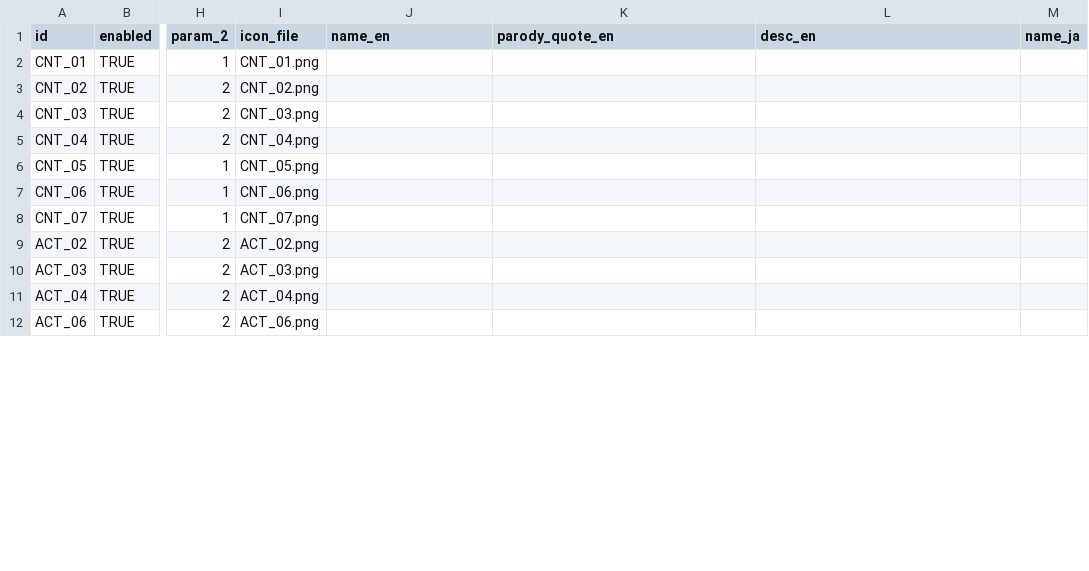
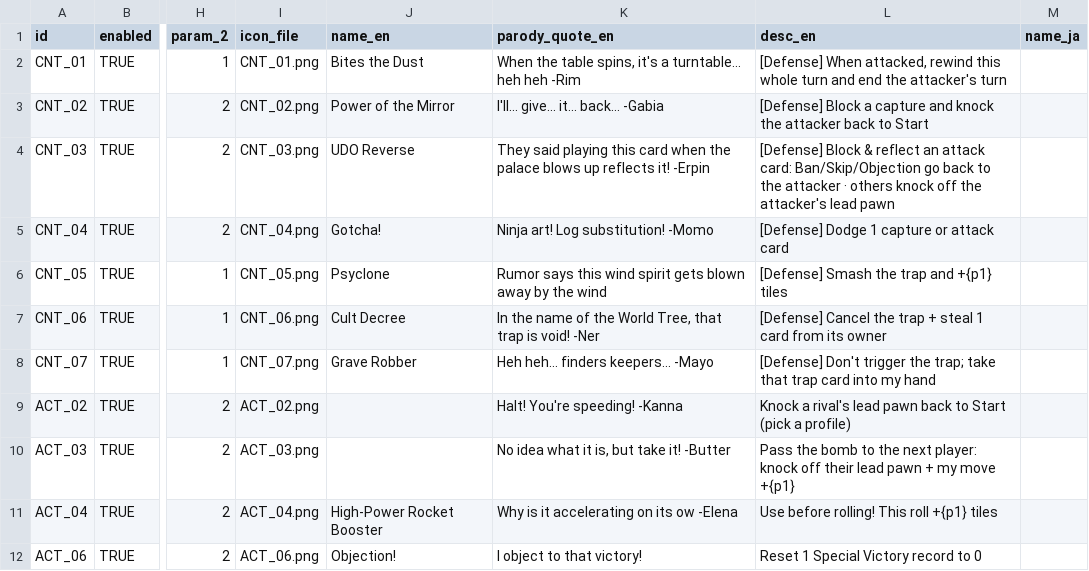
Before and after one commit to mayjohn66-cmd/TRG, a CSV file: content_trickcal/data/cards_table.csv, drawn as a sheet; only a part is shown, gaps mark what is left out; the diff covers the shown part only; the diff names each change by its address in the sheet, - before the commit and + after, or states it on an @@ line.

```diff
--- a/content_trickcal/data/cards_table.csv
+++ b/content_trickcal/data/cards_table.csv
-J2 (name_en): (empty)
+J2 (name_en): Bites the Dust
-K2 (parody_quote_en): (empty)
+K2 (parody_quote_en): When the table spins, it's a turntable... heh heh -Rim
-L2 (desc_en): (empty)
+L2 (desc_en): [Defense] When attacked, rewind this whole turn and end the attacker's turn
-J3 (name_en): (empty)
+J3 (name_en): Power of the Mirror
-K3 (parody_quote_en): (empty)
+K3 (parody_quote_en): I'll... give... it... back... -Gabia
-L3 (desc_en): (empty)
+L3 (desc_en): [Defense] Block a capture and knock the attacker back to Start
-J4 (name_en): (empty)
+J4 (name_en): UDO Reverse
-K4 (parody_quote_en): (empty)
+K4 (parody_quote_en): They said playing this card when the palace blows up reflects it! -Erpin
-L4 (desc_en): (empty)
+L4 (desc_en): [Defense] Block & reflect an attack card: Ban/Skip/Objection go back to the attacker · others knock off the attacker's lead pawn
-J5 (name_en): (empty)
+J5 (name_en): Gotcha!
-K5 (parody_quote_en): (empty)
+K5 (parody_quote_en): Ninja art! Log substitution! -Momo
-L5 (desc_en): (empty)
+L5 (desc_en): [Defense] Dodge 1 capture or attack card
-J6 (name_en): (empty)
+J6 (name_en): Psyclone
-K6 (parody_quote_en): (empty)
+K6 (parody_quote_en): Rumor says this wind spirit gets blown away by the wind
-L6 (desc_en): (empty)
+L6 (desc_en): [Defense] Smash the trap and +{p1} tiles
-J7 (name_en): (empty)
+J7 (name_en): Cult Decree
-K7 (parody_quote_en): (empty)
+K7 (parody_quote_en): In the name of the World Tree, that trap is void! -Ner
-L7 (desc_en): (empty)
+L7 (desc_en): [Defense] Cancel the trap + steal 1 card from its owner
-J8 (name_en): (empty)
+J8 (name_en): Grave Robber
-K8 (parody_quote_en): (empty)
+K8 (parody_quote_en): Heh heh... finders keepers... -Mayo
-L8 (desc_en): (empty)
+L8 (desc_en): [Defense] Don't trigger the trap; take that trap card into my hand
-K9 (parody_quote_en): (empty)
+K9 (parody_quote_en): Halt! You're speeding! -Kanna
-L9 (desc_en): (empty)
+L9 (desc_en): Knock a rival's lead pawn back to Start (pick a profile)
-K10 (parody_quote_en): (empty)
+K10 (parody_quote_en): No idea what it is, but take it! -Butter
-L10 (desc_en): (empty)
+L10 (desc_en): Pass the bomb to the next player: knock off their lead pawn + my move +{p1}
-J11 (name_en): (empty)
+J11 (name_en): High-Power Rocket Booster
-K11 (parody_quote_en): (empty)
+K11 (parody_quote_en): Why is it accelerating on its ow -Elena
-L11 (desc_en): (empty)
+L11 (desc_en): Use before rolling! This roll +{p1} tiles
-J12 (name_en): (empty)
+J12 (name_en): Objection!
-K12 (parody_quote_en): (empty)
+K12 (parody_quote_en): I object to that victory!
-L12 (desc_en): (empty)
+L12 (desc_en): Reset 1 Special Victory record to 0
```
Also changed, not shown: 61 edited cells elsewhere in this file, content_trickcal/data/dice_table.csv, content_trickcal/data/ui_strings.csv, 40 other files.
